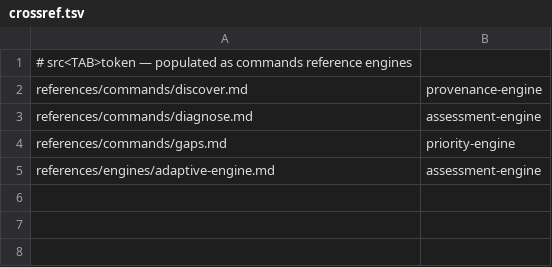
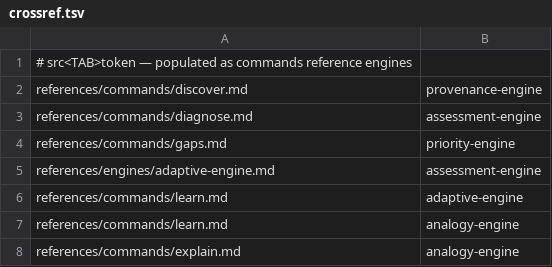
Before and after one commit to sachinkg12/certification-coach, a TSV file: verify/crossref.tsv, drawn as a sheet; the diff names each change by its address in the sheet, - before the commit and + after, or states it on an @@ line.

```diff
--- a/verify/crossref.tsv
+++ b/verify/crossref.tsv
+row 6: references/commands/learn.md | adaptive-engine
+row 7: references/commands/learn.md | analogy-engine
+row 8: references/commands/explain.md | analogy-engine
```
Also changed, not shown: verify/required-sections.tsv, verify/spec-coverage.tsv, 5 other files.
